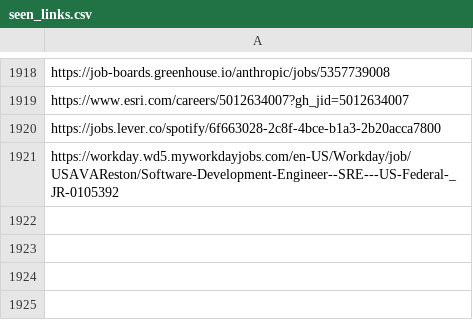
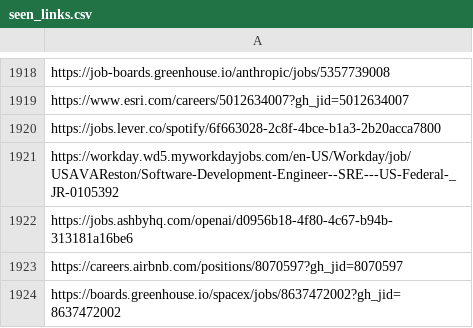
Before and after one commit to harsha271199/job-scraper, a CSV file: seen_links.csv, drawn as a sheet; only a part is shown, gaps mark what is left out; the diff names each change by its address in the sheet, - before the commit and + after, or states it on an @@ line.

```diff
--- a/seen_links.csv
+++ b/seen_links.csv
+row 1922: https://jobs.ashbyhq.com/openai/d0956b18-4f80-4c67-b94b-313181a16be6
+row 1923: https://careers.airbnb.com/positions/8070597?gh_jid=8070597
+row 1924: https://boards.greenhouse.io/spacex/jobs/8637472002?gh_jid=8637472002
```
Also changed, not shown: 2 other files.
